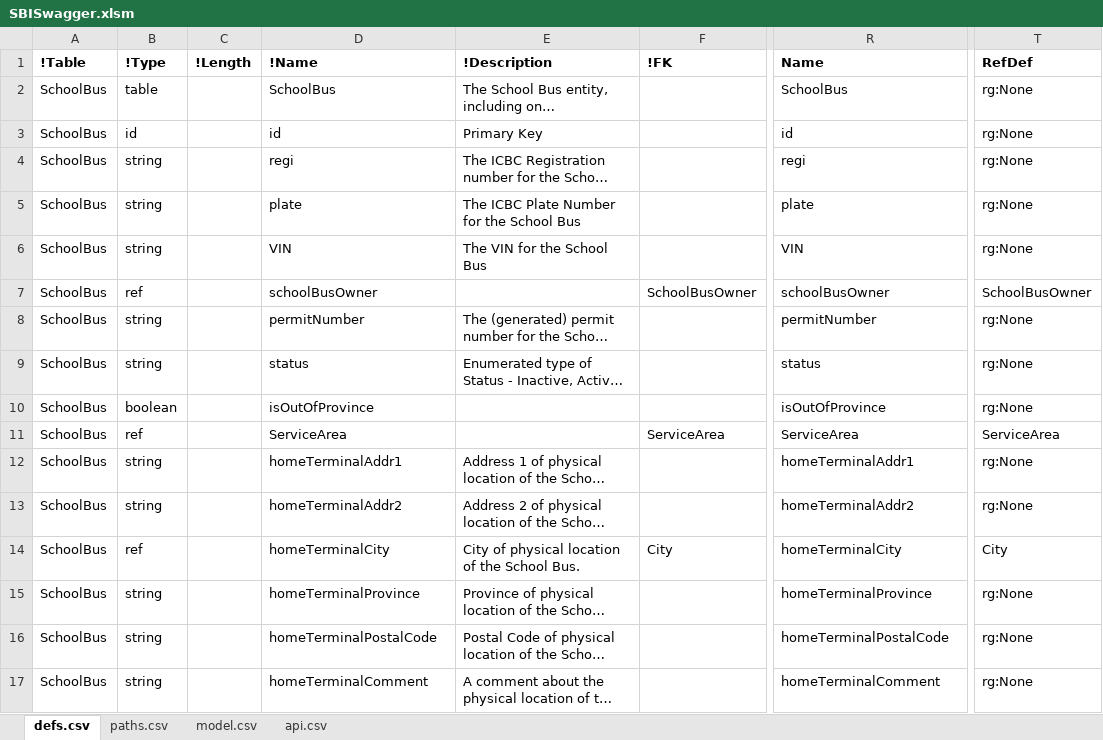
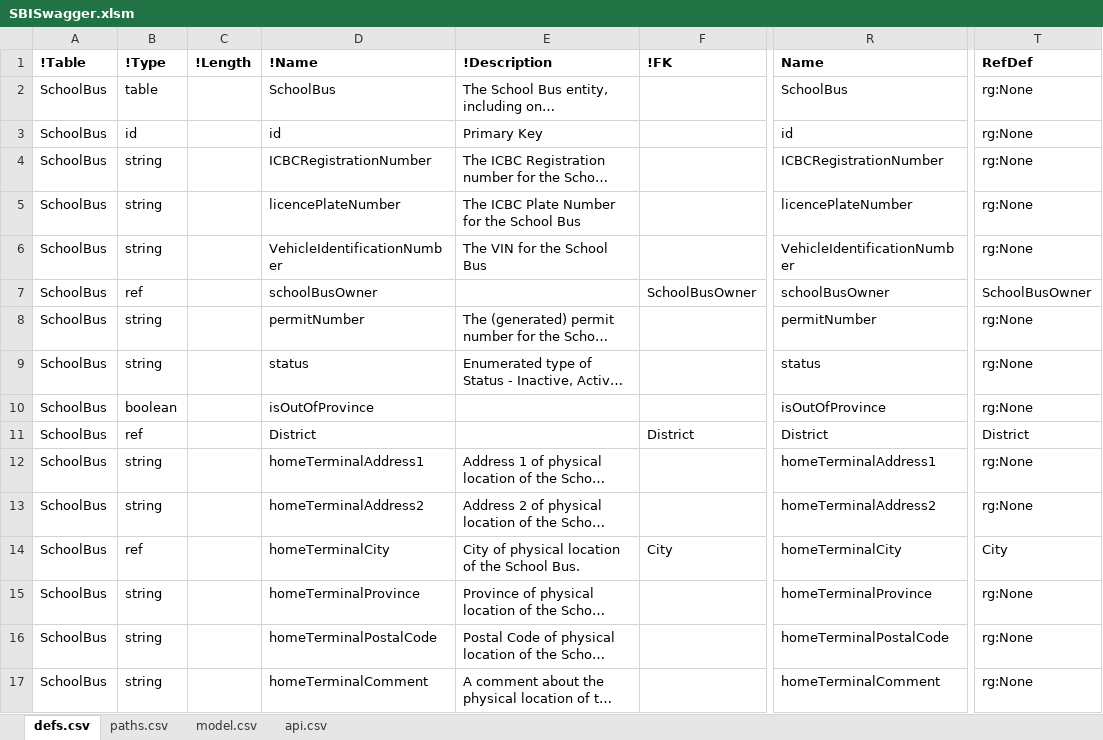
Before and after one commit to redhat-developer/s2i-dotnetcore, an Excel workbook: ApiSpec/in/SBISwagger.xlsm, sheet defs.csv, drawn as a sheet; only a part is shown, gaps mark what is left out; long unchanged cells end in …; values as stored, in another font and other column widths than the file's, no borders; table styles not drawn; the diff covers the shown part only; the diff names each change by its address in the sheet, - before the commit and + after, or states it on an @@ line.

```diff
--- a/ApiSpec/in/SBISwagger.xlsm (sheet defs.csv)
+++ b/ApiSpec/in/SBISwagger.xlsm (sheet defs.csv)
-D4: regi
+D4: ICBCRegistrationNumber
-R4: regi
+R4: ICBCRegistrationNumber
-D5: plate
+D5: licencePlateNumber
-R5: plate
+R5: licencePlateNumber
-D6: VIN
+D6: VehicleIdentificationNumber
-R6: VIN
+R6: VehicleIdentificationNumber
-D11: ServiceArea
+D11: District
-F11: ServiceArea
+F11: District
-R11: ServiceArea
+R11: District
-T11: ServiceArea
+T11: District
-D12: homeTerminalAddr1
+D12: homeTerminalAddress1
-R12: homeTerminalAddr1
+R12: homeTerminalAddress1
-D13: homeTerminalAddr2
+D13: homeTerminalAddress2
-R13: homeTerminalAddr2
+R13: homeTerminalAddress2
```
Also changed, not shown: 32 added rows, 46 removed rows and 87 edited cells elsewhere in this sheet, formulas that keep their value, 5 other files.
